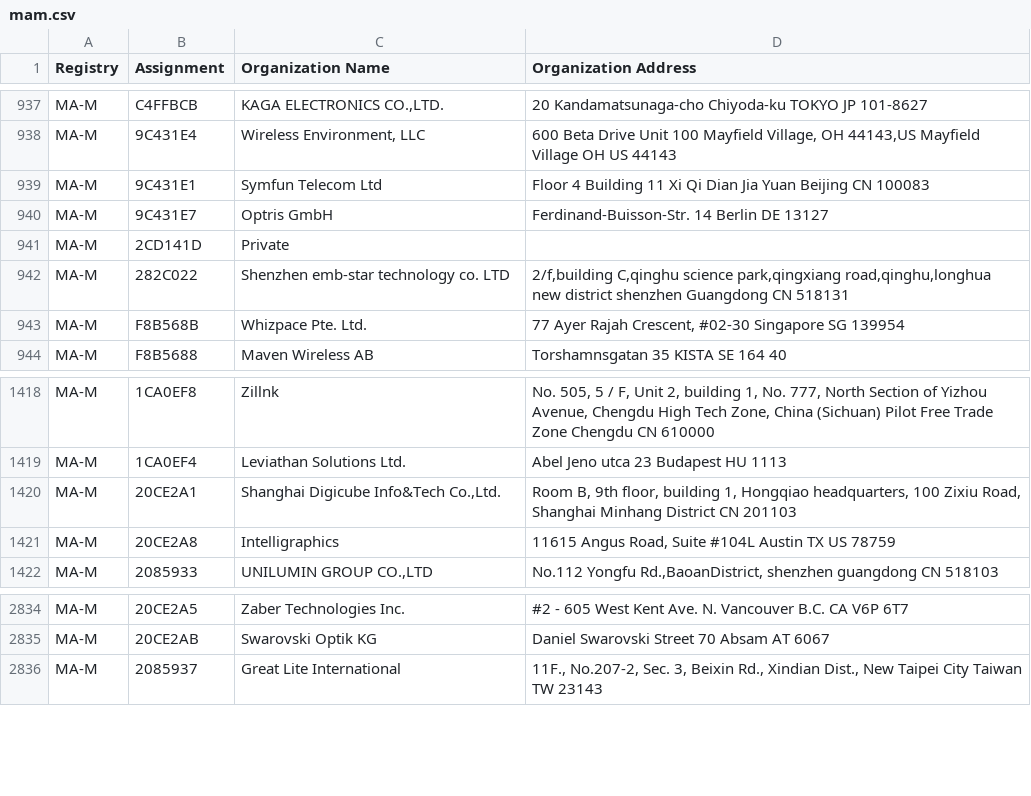
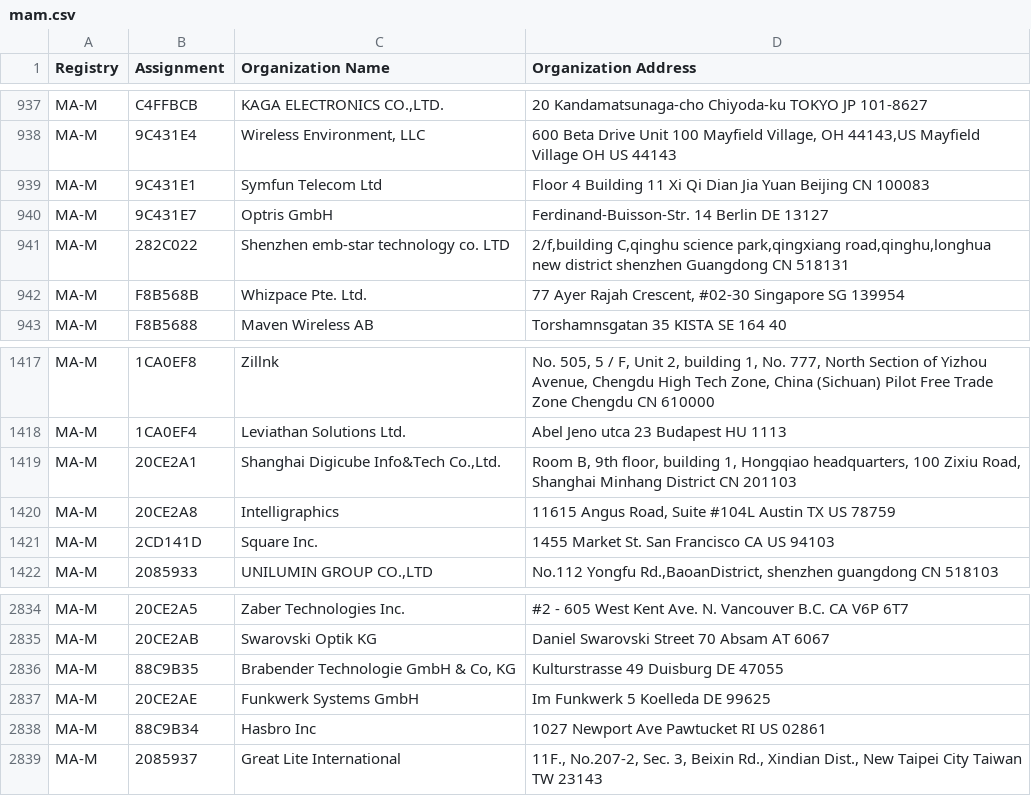
Before and after one commit to bedestall5/mac-ages, a CSV file: data/ieee/mam.csv, drawn as a sheet; only a part is shown, gaps mark what is left out; removed rows and columns are numbered as before the commit, all else as after; the diff names each change by its address in the sheet, - before the commit and + after, or states it on an @@ line.

```diff
--- a/data/ieee/mam.csv
+++ b/data/ieee/mam.csv
-row 941: MA-M | 2CD141D | Private
+row 1421: MA-M | 2CD141D | Square Inc. | 1455 Market St. San Francisco CA US 94103
+row 2836: MA-M | 88C9B35 | Brabender Technologie GmbH & Co, KG | Kulturstrasse 49 Duisburg DE 47055
+row 2837: MA-M | 20CE2AE | Funkwerk Systems GmbH | Im Funkwerk 5 Koelleda DE 99625
+row 2838: MA-M | 88C9B34 | Hasbro Inc | 1027 Newport Ave Pawtucket RI US 02861
```
Also changed, not shown: data/ieee/oui36.csv, 2 other files.
